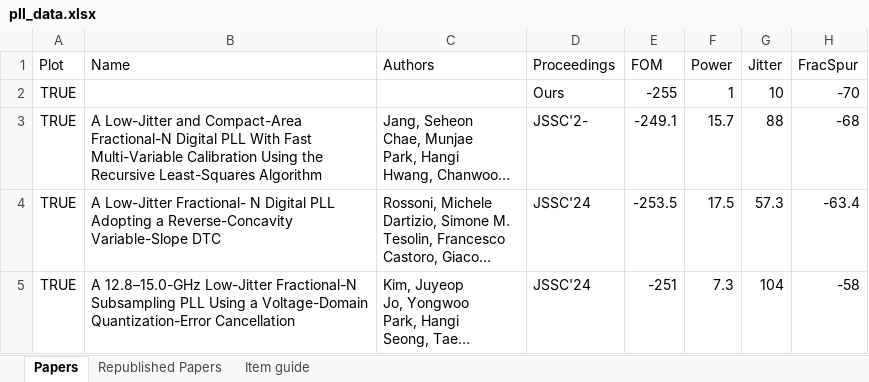
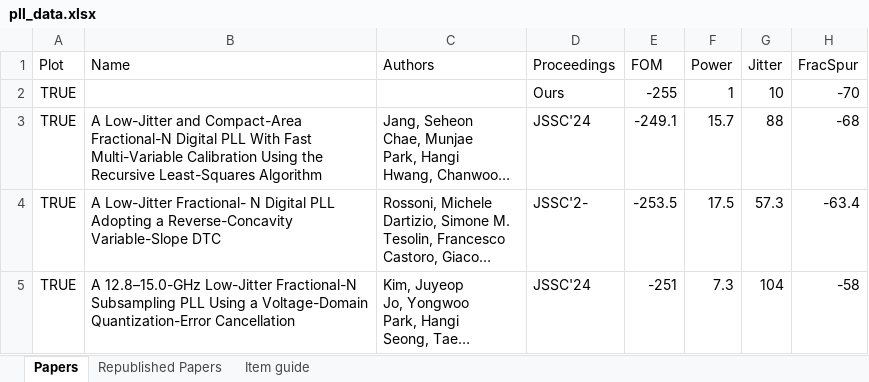
Before and after one commit to Parhamdada/PLL_survey, an Excel workbook: pll_data.xlsx, sheet Papers, drawn as a sheet; only a part is shown; long unchanged cells end in …; values as stored, in another font and other column widths than the file's, no borders; the diff covers the shown part only; the diff names each change by its address in the sheet, - before the commit and + after, or states it on an @@ line.

```diff
--- a/pll_data.xlsx (sheet Papers)
+++ b/pll_data.xlsx (sheet Papers)
-D3 (Proceedings): JSSC'2-
+D3 (Proceedings): JSSC'24
-D4 (Proceedings): JSSC'24
+D4 (Proceedings): JSSC'2-
```
Also changed, not shown: 1 removed row and 4 edited cells elsewhere in this sheet, sheet Republished Papers, 2 other files.
